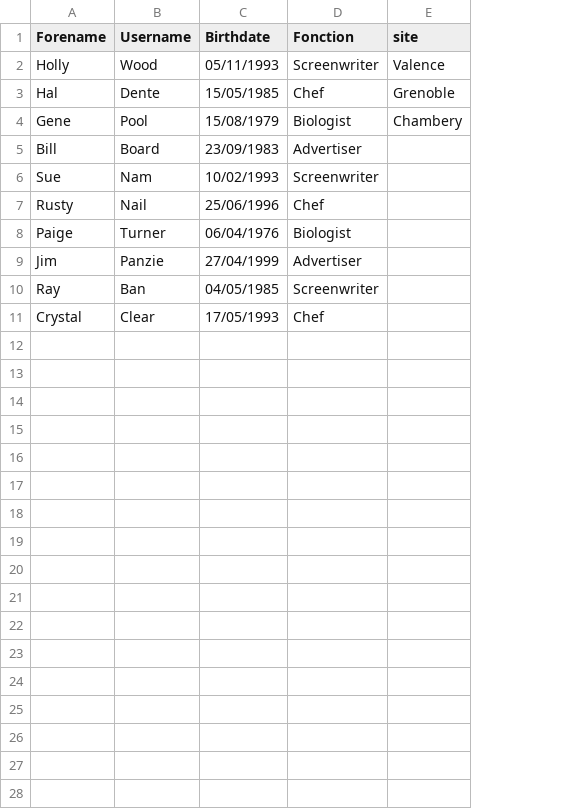
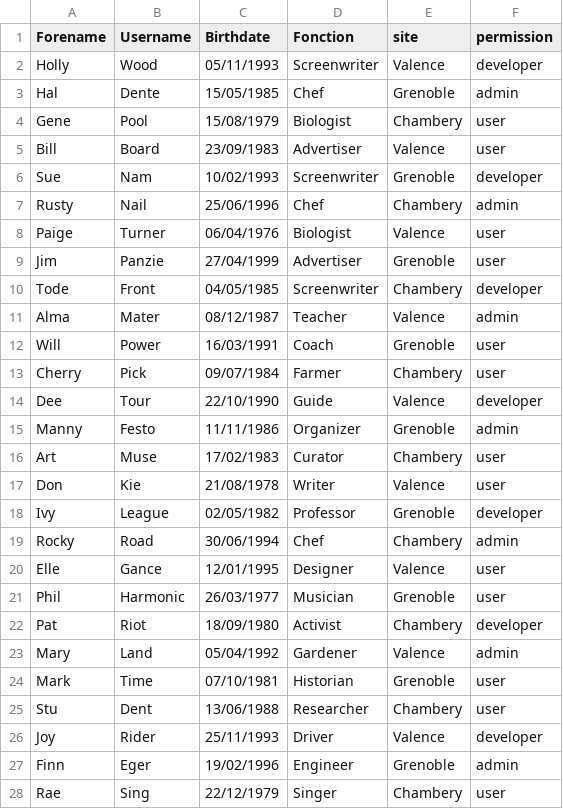
Before and after one commit to charlyol/ActiveDirectoryScript, a CSV file: files.csv, drawn as a sheet; only a part is shown; removed rows and columns are numbered as before the commit, all else as after; the diff covers the shown part only; the diff names each change by its address in the sheet, - before the commit and + after, or states it on an @@ line.

```diff
--- a/files.csv
+++ b/files.csv
+column F (permission), rows 2-9: developer | admin | user | user | developer | admin | user | user
-E5 (site): (empty)
+E5 (site): Valence
-E6 (site): (empty)
+E6 (site): Grenoble
-E7 (site): (empty)
+E7 (site): Chambery
-E8 (site): (empty)
+E8 (site): Valence
-E9 (site): (empty)
+E9 (site): Grenoble
-row 10: Ray | Ban | 04/05/1985 | Screenwriter
-row 11: Crystal | Clear | 17/05/1993 | Chef
+row 10: Tode | Front | 04/05/1985 | Screenwriter | Chambery | developer
+row 11: Alma | Mater | 08/12/1987 | Teacher | Valence | admin
+row 12: Will | Power | 16/03/1991 | Coach | Grenoble | user
+row 13: Cherry | Pick | 09/07/1984 | Farmer | Chambery | user
+row 14: Dee | Tour | 22/10/1990 | Guide | Valence | developer
+row 15: Manny | Festo | 11/11/1986 | Organizer | Grenoble | admin
+row 16: Art | Muse | 17/02/1983 | Curator | Chambery | user
+row 17: Don | Kie | 21/08/1978 | Writer | Valence | user
+row 18: Ivy | League | 02/05/1982 | Professor | Grenoble | developer
+row 19: Rocky | Road | 30/06/1994 | Chef | Chambery | admin
+row 20: Elle | Gance | 12/01/1995 | Designer | Valence | user
+row 21: Phil | Harmonic | 26/03/1977 | Musician | Grenoble | user
+row 22: Pat | Riot | 18/09/1980 | Activist | Chambery | developer
+row 23: Mary | Land | 05/04/1992 | Gardener | Valence | admin
+row 24: Mark | Time | 07/10/1981 | Historian | Grenoble | user
+row 25: Stu | Dent | 13/06/1988 | Researcher | Chambery | user
+row 26: Joy | Rider | 25/11/1993 | Driver | Valence | developer
+row 27: Finn | Eger | 19/02/1996 | Engineer | Grenoble | admin
+row 28: Rae | Sing | 22/12/1979 | Singer | Chambery | user
```
Also changed, not shown: 3 added rows elsewhere in this file, 5 other files.
